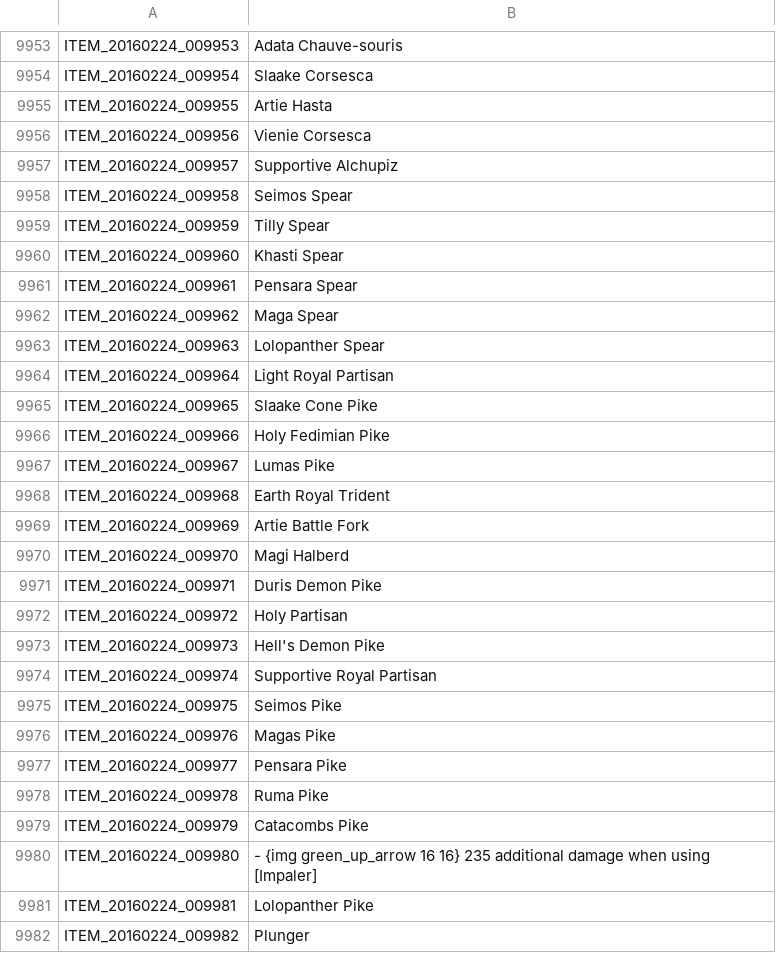
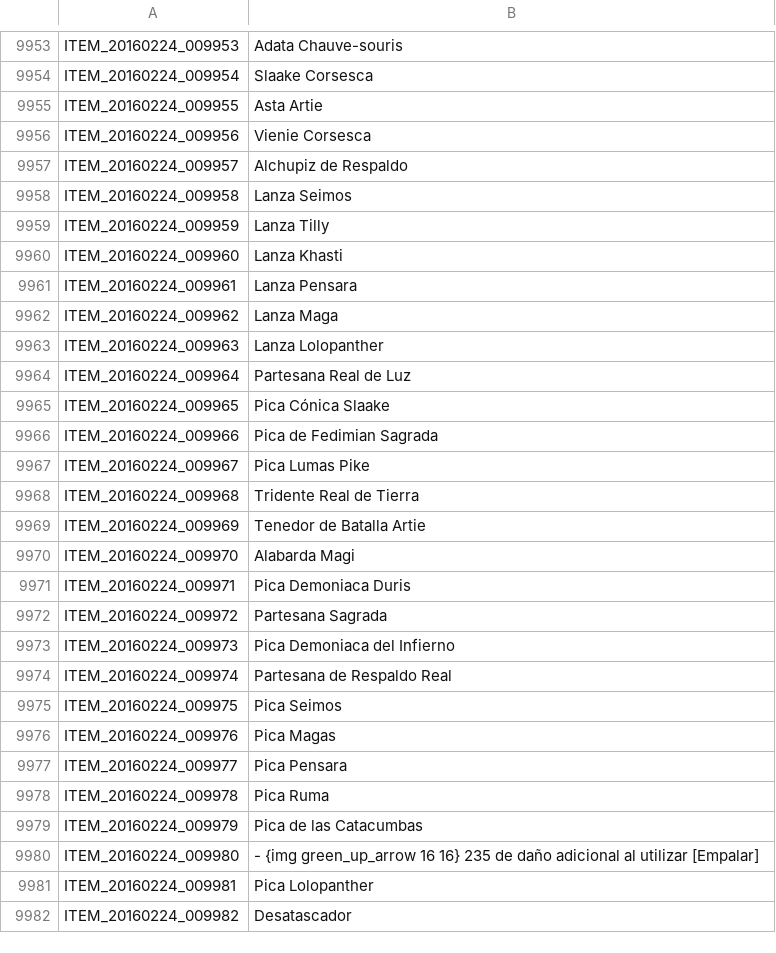
Before and after one commit to TreeOfSavior-Spanish/Spanish-Patch, a TSV file: Spanish/ITEM.tsv, drawn as a sheet; only a part is shown, gaps mark what is left out; the diff covers the shown part only.

Commit message:
L9926 a L10072
Traducción de un montón de piezas de equipo. Atributo y tipo"Lightning"
se ha acordado traducir como "Eléctrico".

```diff
--- a/Spanish/ITEM.tsv
+++ b/Spanish/ITEM.tsv
@@ -9954,29 +9954,29 @@ ITEM_20160224_009953	Adata Chauve-souris
 ITEM_20160224_009954	Slaake Corsesca
-ITEM_20160224_009955	Artie Hasta
+ITEM_20160224_009955	Asta Artie
 ITEM_20160224_009956	Vienie Corsesca
-ITEM_20160224_009957	Supportive Alchupiz
-ITEM_20160224_009958	Seimos Spear
-ITEM_20160224_009959	Tilly Spear
-ITEM_20160224_009960	Khasti Spear
-ITEM_20160224_009961	Pensara Spear
-ITEM_20160224_009962	Maga Spear
-ITEM_20160224_009963	Lolopanther Spear
-ITEM_20160224_009964	Light Royal Partisan
-ITEM_20160224_009965	Slaake Cone Pike
-ITEM_20160224_009966	Holy Fedimian Pike
-ITEM_20160224_009967	Lumas Pike
-ITEM_20160224_009968	Earth Royal Trident
-ITEM_20160224_009969	Artie Battle Fork
-ITEM_20160224_009970	Magi Halberd
-ITEM_20160224_009971	Duris Demon Pike
-ITEM_20160224_009972	Holy Partisan
-ITEM_20160224_009973	Hell's Demon Pike
-ITEM_20160224_009974	Supportive Royal Partisan
-ITEM_20160224_009975	Seimos Pike
-ITEM_20160224_009976	Magas Pike
-ITEM_20160224_009977	Pensara Pike
-ITEM_20160224_009978	Ruma Pike
-ITEM_20160224_009979	Catacombs Pike
-ITEM_20160224_009980	 - {img green_up_arrow 16 16} 235 additional damage when using [Impaler]
-ITEM_20160224_009981	Lolopanther Pike
-ITEM_20160224_009982	Plunger
+ITEM_20160224_009957	Alchupiz de Respaldo
+ITEM_20160224_009958	Lanza Seimos
+ITEM_20160224_009959	Lanza Tilly
+ITEM_20160224_009960	Lanza Khasti
+ITEM_20160224_009961	Lanza Pensara
+ITEM_20160224_009962	Lanza Maga
+ITEM_20160224_009963	Lanza Lolopanther
+ITEM_20160224_009964	Partesana Real de Luz
+ITEM_20160224_009965	Pica Cónica Slaake
+ITEM_20160224_009966	Pica de Fedimian Sagrada
+ITEM_20160224_009967	Pica Lumas Pike
+ITEM_20160224_009968	Tridente Real de Tierra
+ITEM_20160224_009969	Tenedor de Batalla Artie
+ITEM_20160224_009970	Alabarda Magi
+ITEM_20160224_009971	Pica Demoniaca Duris
+ITEM_20160224_009972	Partesana Sagrada
+ITEM_20160224_009973	Pica Demoniaca del Infierno
+ITEM_20160224_009974	Partesana de Respaldo Real
+ITEM_20160224_009975	Pica Seimos
+ITEM_20160224_009976	Pica Magas
+ITEM_20160224_009977	Pica Pensara
+ITEM_20160224_009978	Pica Ruma
+ITEM_20160224_009979	Pica de las Catacumbas
+ITEM_20160224_009980	 - {img green_up_arrow 16 16} 235 de daño adicional al utilizar [Empalar]
+ITEM_20160224_009981	Pica Lolopanther
+ITEM_20160224_009982	Desatascador
```
Also changed, not shown: 106 edited cells elsewhere in this file.
